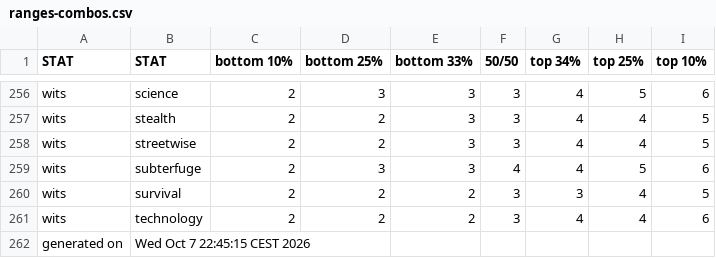
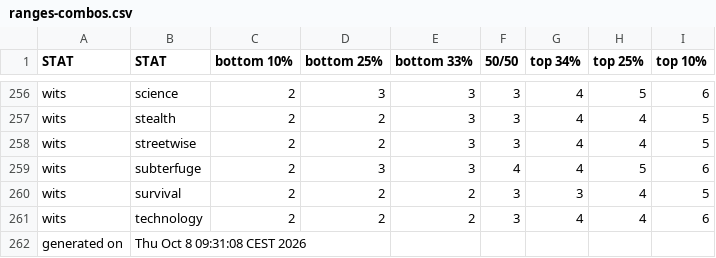
Before and after one commit to benjaminrosenbaum/benjaminrosenbaum.github.io, a CSV file: stats/deeper-state/ranges-combos.csv, drawn as a sheet; only a part is shown, gaps mark what is left out.

Commit message:
new deeper-state stats

```diff
--- a/stats/deeper-state/ranges-combos.csv
+++ b/stats/deeper-state/ranges-combos.csv
@@ -261,2 +261,2 @@ wits,survival,2,2,2,3,3,4,5
 wits,technology,2,2,2,3,4,4,6
-generated on,Wed Oct  7 22:45:15 CEST 2026
+generated on,Thu Oct  8 09:31:08 CEST 2026
```
Also changed, not shown: stats/deeper-state/ranges.csv, 5 other files.
